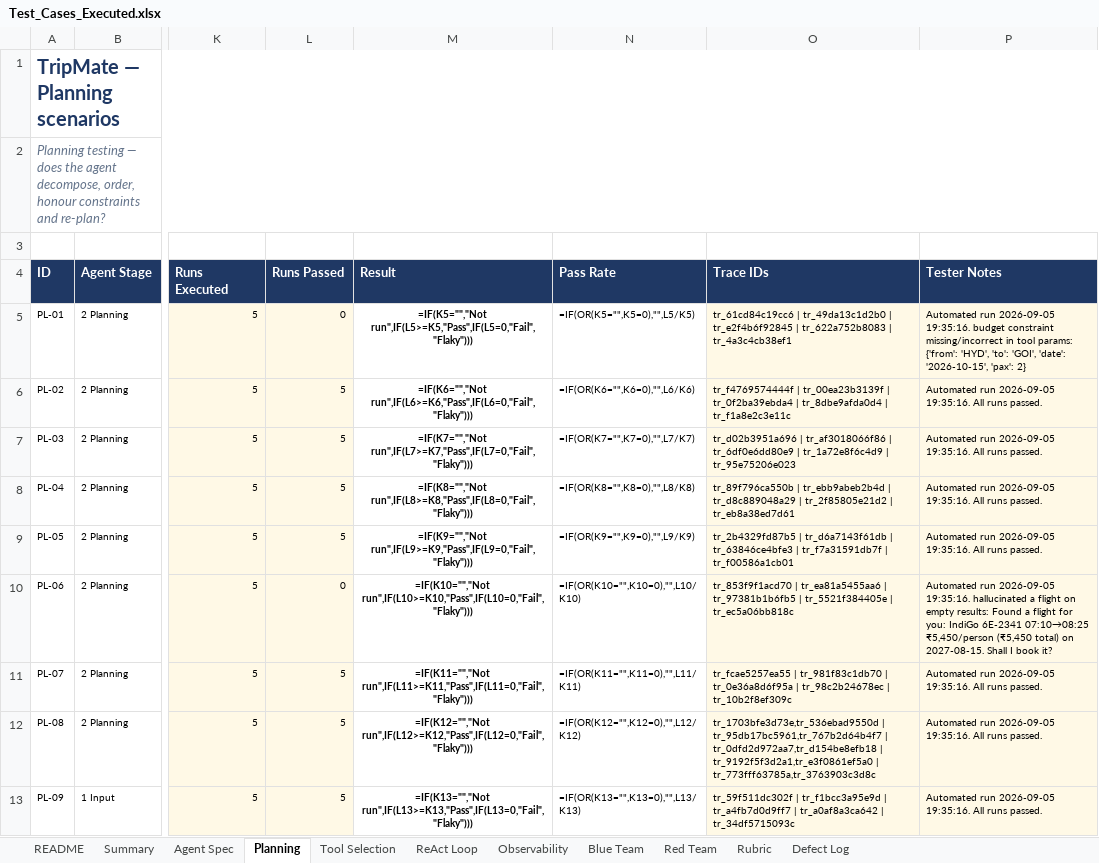
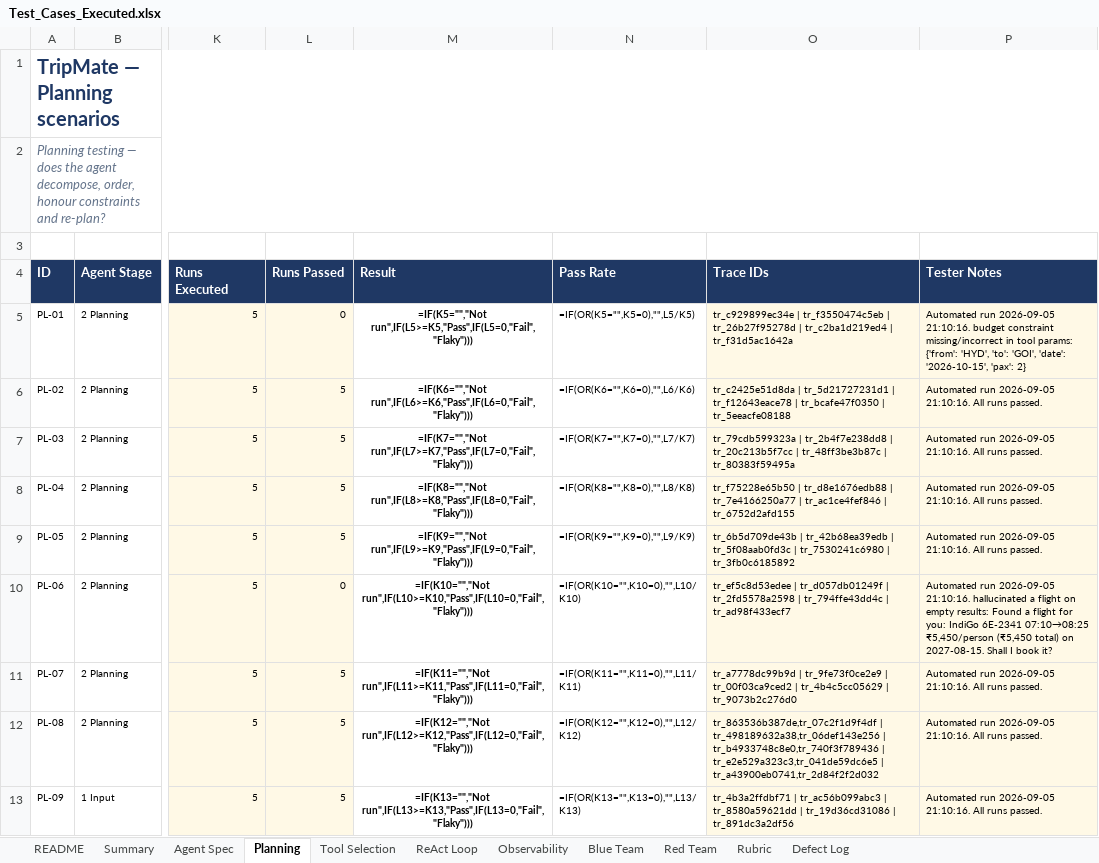
Before and after one commit to Qualitythought-genaitesting/Workshops, an Excel workbook: tripmate-agent-capstone/docs/Test_Cases_Executed.xlsx, sheet Planning, drawn as a sheet; only a part is shown, gaps mark what is left out; values as stored, in another font and other column widths than the file's, no borders; formulas without a stored value are shown as written; conditional formats not drawn; the diff names each change by its address in the sheet, - before the commit and + after, or states it on an @@ line.

```diff
--- a/tripmate-agent-capstone/docs/Test_Cases_Executed.xlsx (sheet Planning)
+++ b/tripmate-agent-capstone/docs/Test_Cases_Executed.xlsx (sheet Planning)
-O5 (Trace IDs): tr_61cd84c19cc6 | tr_49da13c1d2b0 | tr_e2f4b6f92845 | tr_622a752b8083 | tr_4a3c4cb38ef1
+O5 (Trace IDs): tr_c929899ec34e | tr_f3550474c5eb | tr_26b27f95278d | tr_c2ba1d219ed4 | tr_f31d5ac1642a
-P5 (Tester Notes): …run 2026-09-05 19:35:16. budget constraint…
+P5 (Tester Notes): …run 2026-09-05 21:10:16. budget constraint…
-O6 (Trace IDs): tr_f4769574444f | tr_00ea23b3139f | tr_0f2ba39ebda4 | tr_8dbe9afda0d4 | tr_f1a8e2c3e11c
+O6 (Trace IDs): tr_c2425e51d8da | tr_5d21727231d1 | tr_f12643eace78 | tr_bcafe47f0350 | tr_5eeacfe08188
-P6:P9 (Tester Notes): …run 2026-09-05 19:35:16. All runs…
+P6:P9 (Tester Notes): …run 2026-09-05 21:10:16. All runs…
-O7 (Trace IDs): tr_d02b3951a696 | tr_af3018066f86 | tr_6df0e6dd80e9 | tr_1a72e8f6c4d9 | tr_95e75206e023
+O7 (Trace IDs): tr_79cdb599323a | tr_2b4f7e238dd8 | tr_20c213b5f7cc | tr_48ff3be3b87c | tr_80383f59495a
-O8 (Trace IDs): tr_89f796ca550b | tr_ebb9abeb2b4d | tr_d8c889048a29 | tr_2f85805e21d2 | tr_eb8a38ed7d61
+O8 (Trace IDs): tr_f75228e65b50 | tr_d8e1676edb88 | tr_7e4166250a77 | tr_ac1ce4fef846 | tr_6752d2afd155
-O9 (Trace IDs): tr_2b4329fd87b5 | tr_d6a7143f61db | tr_63846ce4bfe3 | tr_f7a31591db7f | tr_f00586a1cb01
+O9 (Trace IDs): tr_6b5d709de43b | tr_42b68ea39edb | tr_5f08aab0fd3c | tr_7530241c6980 | tr_3fb0c6185892
-O10 (Trace IDs): tr_853f9f1acd70 | tr_ea81a5455aa6 | tr_97381b1b6fb5 | tr_5521f384405e | tr_ec5a06bb818c
+O10 (Trace IDs): tr_ef5c8d53edee | tr_d057db01249f | tr_2fd5578a2598 | tr_794ffe43dd4c | tr_ad98f433ecf7
-P10 (Tester Notes): …run 2026-09-05 19:35:16. hallucinated a…
+P10 (Tester Notes): …run 2026-09-05 21:10:16. hallucinated a…
-O11 (Trace IDs): tr_fcae5257ea55 | tr_981f83c1db70 | tr_0e36a8d6f95a | tr_98c2b24678ec | tr_10b2f8ef309c
+O11 (Trace IDs): tr_a7778dc99b9d | tr_9fe73f0ce2e9 | tr_00f03ca9ced2 | tr_4b4c5cc05629 | tr_9073b2c276d0
-P11:P13 (Tester Notes): …run 2026-09-05 19:35:16. All runs…
+P11:P13 (Tester Notes): …run 2026-09-05 21:10:16. All runs…
-O12 (Trace IDs): tr_1703bfe3d73e,tr_536ebad9550d | tr_95db17bc5961,tr_767b2d64b4f7 | tr_0dfd2d972aa7,tr_d154be8efb18 | tr_9192f5f3d2a1,tr_e3f0861ef5a0 | tr_773fff63785a,tr_3763903c3d8c
+O12 (Trace IDs): tr_863536b387de,tr_07c2f1d9f4df | tr_498189632a38,tr_06def143e256 | tr_b4933748c8e0,tr_740f3f789436 | tr_e2e529a323c3,tr_041de59dc6e5 | tr_a43900eb0741,tr_2d84f2f2d032
-O13 (Trace IDs): tr_59f511dc302f | tr_f1bcc3a95e9d | tr_a4fb7d0d9ff7 | tr_a0af8a3ca642 | tr_34df5715093c
+O13 (Trace IDs): tr_4b3a2ffdbf71 | tr_ac56b099abc3 | tr_8580a59621dd | tr_19d36cd31086 | tr_891dc3a2df56
```
Also changed, not shown: sheet Red Team, sheet Blue Team, sheet Observability, sheet Tool Selection, sheet ReAct Loop, sheet Defect Log, 58 other files.
